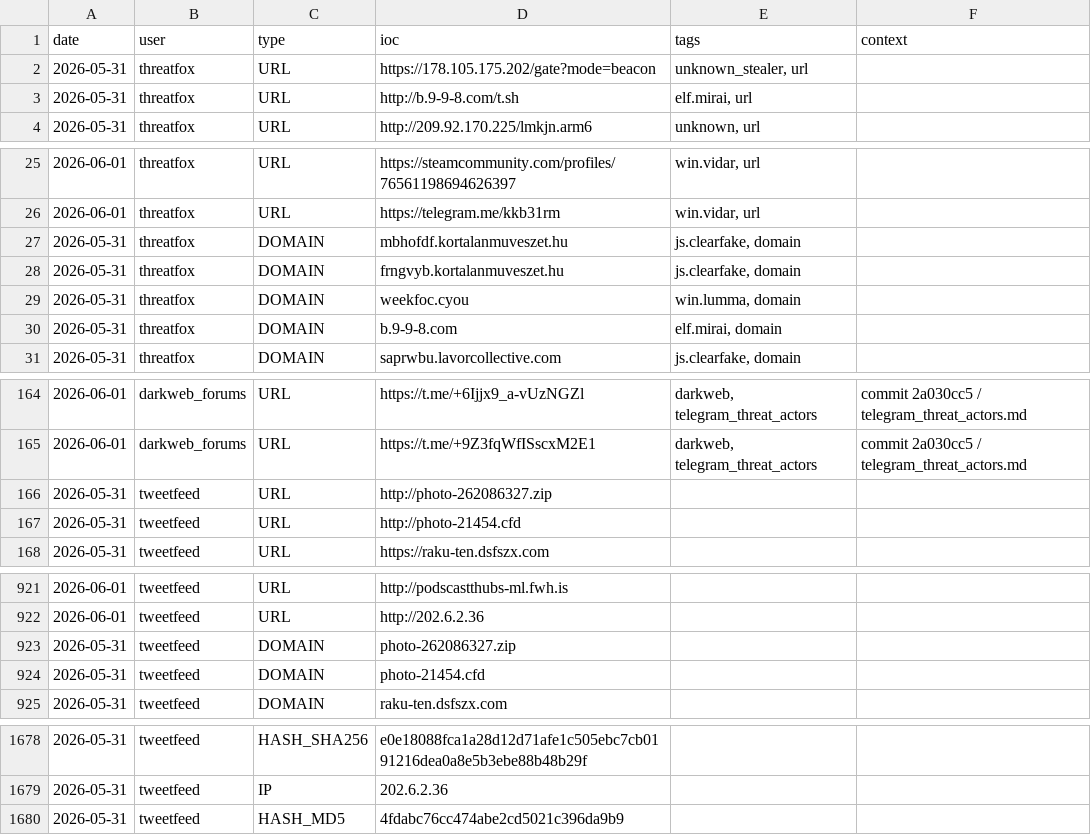
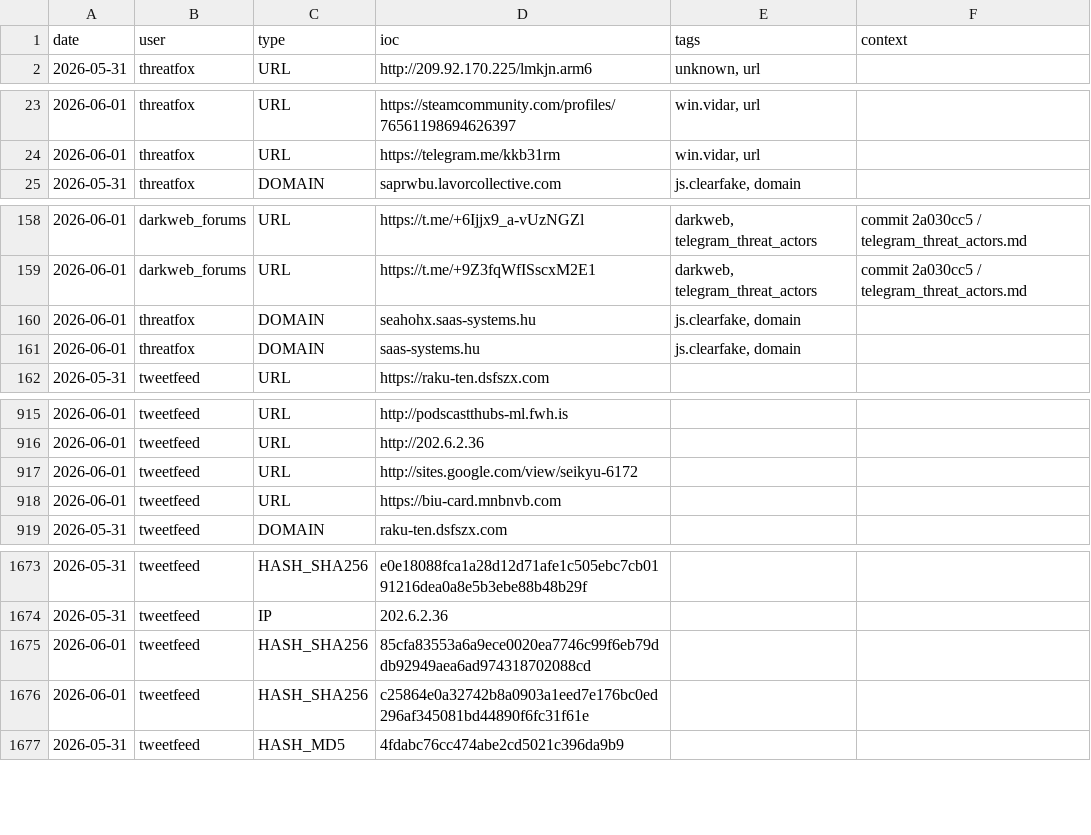
Before and after one commit to Adi-Lyt/vigia-ioc-feed, a CSV file: iocs/today.csv, drawn as a sheet; only a part is shown, gaps mark what is left out; the diff covers the shown part only.

Commit message:
chore: update IoC feed 2026-06-01 08:43 UTC

```diff
--- a/iocs/today.csv
+++ b/iocs/today.csv
@@ -1,4 +1,2 @@
 date,user,type,ioc,tags,context
-2026-05-31,threatfox,URL,https://178.105.175.202/gate?mode=beacon,"unknown_stealer, url",
-2026-05-31,threatfox,URL,http://b.9-9-8.com/t.sh,"elf.mirai, url",
 2026-05-31,threatfox,URL,http://209.92.170.225/lmkjn.arm6,"unknown, url",
@@ -26,6 +24,2 @@ date,user,type,ioc,tags,context
 2026-06-01,threatfox,URL,https://telegram.me/kkb31rm,"win.vidar, url",
-2026-05-31,threatfox,DOMAIN,mbhofdf.kortalanmuveszet.hu,"js.clearfake, domain",
-2026-05-31,threatfox,DOMAIN,frngvyb.kortalanmuveszet.hu,"js.clearfake, domain",
-2026-05-31,threatfox,DOMAIN,weekfoc.cyou,"win.lumma, domain",
-2026-05-31,threatfox,DOMAIN,b.9-9-8.com,"elf.mirai, domain",
 2026-05-31,threatfox,DOMAIN,saprwbu.lavorcollective.com,"js.clearfake, domain",
@@ -165,4 +159,4 @@ date,user,type,ioc,tags,context
 2026-06-01,darkweb_forums,URL,https://t.me/+9Z3fqWfISscxM2E1,"darkweb, telegram_threat_actors",commit 2a030cc5 / telegram_threat_actors.md
-2026-05-31,tweetfeed,URL,http://photo-262086327.zip,,
-2026-05-31,tweetfeed,URL,http://photo-21454.cfd,,
+2026-06-01,threatfox,DOMAIN,seahohx.saas-systems.hu,"js.clearfake, domain",
+2026-06-01,threatfox,DOMAIN,saas-systems.hu,"js.clearfake, domain",
 2026-05-31,tweetfeed,URL,https://raku-ten.dsfszx.com,,
@@ -922,4 +916,4 @@ date,user,type,ioc,tags,context
 2026-06-01,tweetfeed,URL,http://202.6.2.36,,
-2026-05-31,tweetfeed,DOMAIN,photo-262086327.zip,,
-2026-05-31,tweetfeed,DOMAIN,photo-21454.cfd,,
+2026-06-01,tweetfeed,URL,http://sites.google.com/view/seikyu-6172,,
+2026-06-01,tweetfeed,URL,https://biu-card.mnbnvb.com,,
 2026-05-31,tweetfeed,DOMAIN,raku-ten.dsfszx.com,,
@@ -1679,2 +1674,4 @@ date,user,type,ioc,tags,context
 2026-05-31,tweetfeed,IP,202.6.2.36,,
+2026-06-01,tweetfeed,HASH_SHA256,85cfa83553a6a9ece0020ea7746c99f6eb79ddb92949aea6ad974318702088cd,,
+2026-06-01,tweetfeed,HASH_SHA256,c25864e0a32742b8a0903a1eed7e176bc0ed296af345081bd44890f6fc31f61e,,
 2026-05-31,tweetfeed,HASH_MD5,4fdabc76cc474abe2cd5021c396da9b9,,
```
Also changed, not shown: 2 added rows elsewhere in this file.
